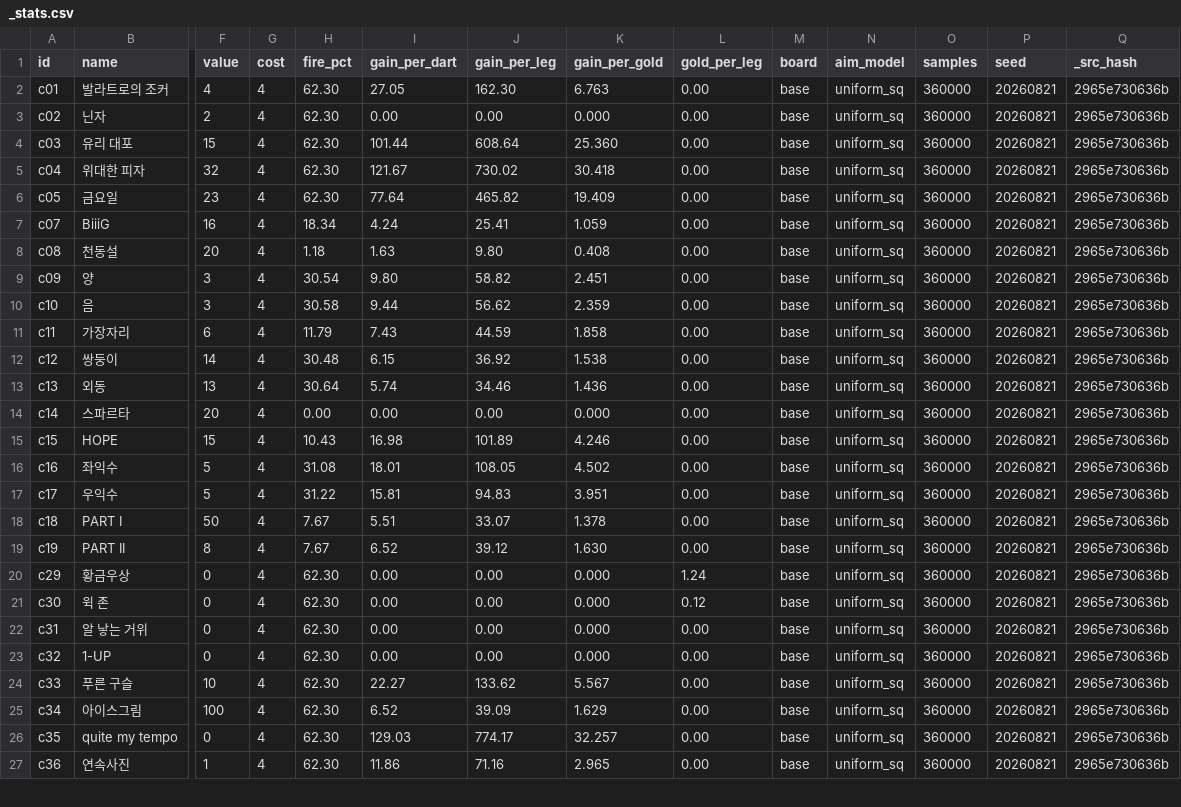
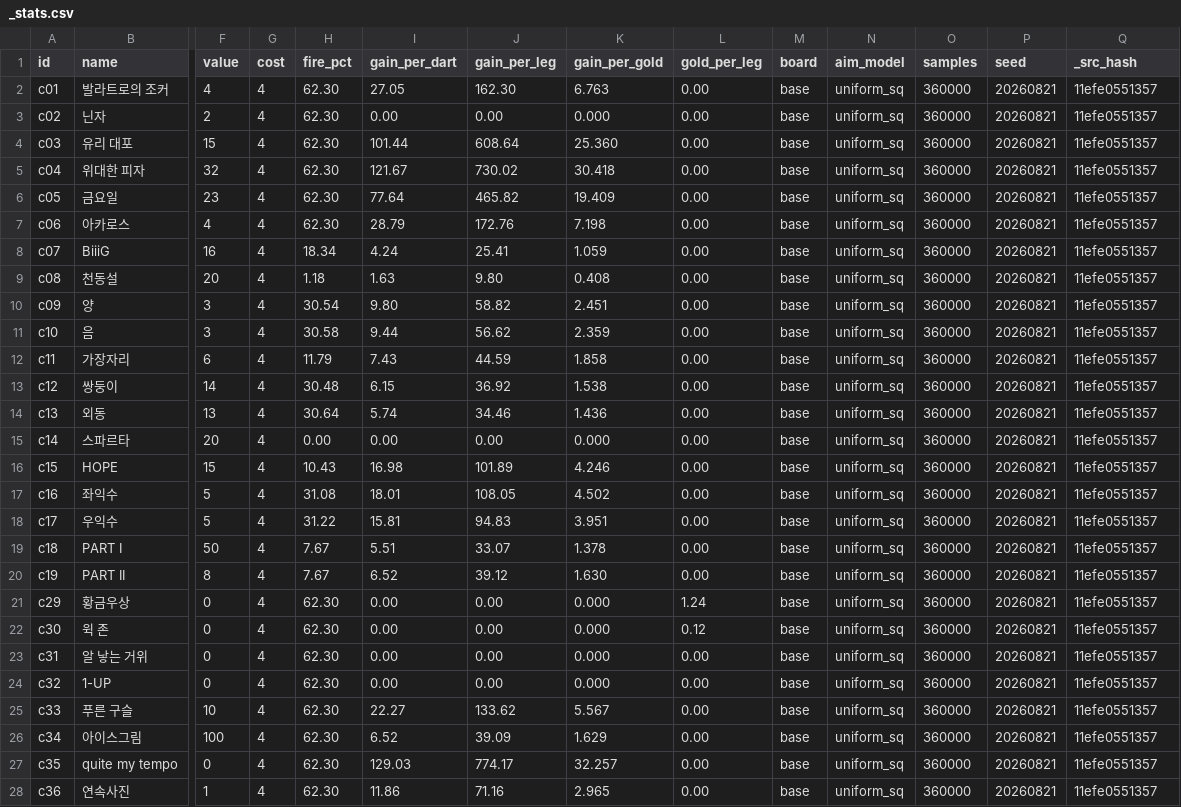
Before and after one commit to GGbong69/test-03, a CSV file: data/_stats.csv, drawn as a sheet; only a part is shown, gaps mark what is left out; addresses are those after the commit; rows hold the shown columns only; the diff covers the shown part only; the diff names each change by its address in the sheet, - before the commit and + after, or states it on an @@ line.

```diff
--- a/data/_stats.csv
+++ b/data/_stats.csv
-Q2:Q6 (_src_hash): 2965e730636b
+Q2:Q6 (_src_hash): 11efe0551357
+row 7: c06 | 아카로스 | 4 | 4 | 62.30 | 28.79 | 172.76 | 7.198 | 0.00 | base | uniform_sq | 360000 | 20260821 | 11efe0551357
-Q8:Q28 (_src_hash): 2965e730636b
+Q8:Q28 (_src_hash): 11efe0551357
```
Also changed, not shown: 2 added rows and 40 edited cells elsewhere in this file, data/consumables.csv, data/items.csv, 6 other files.
